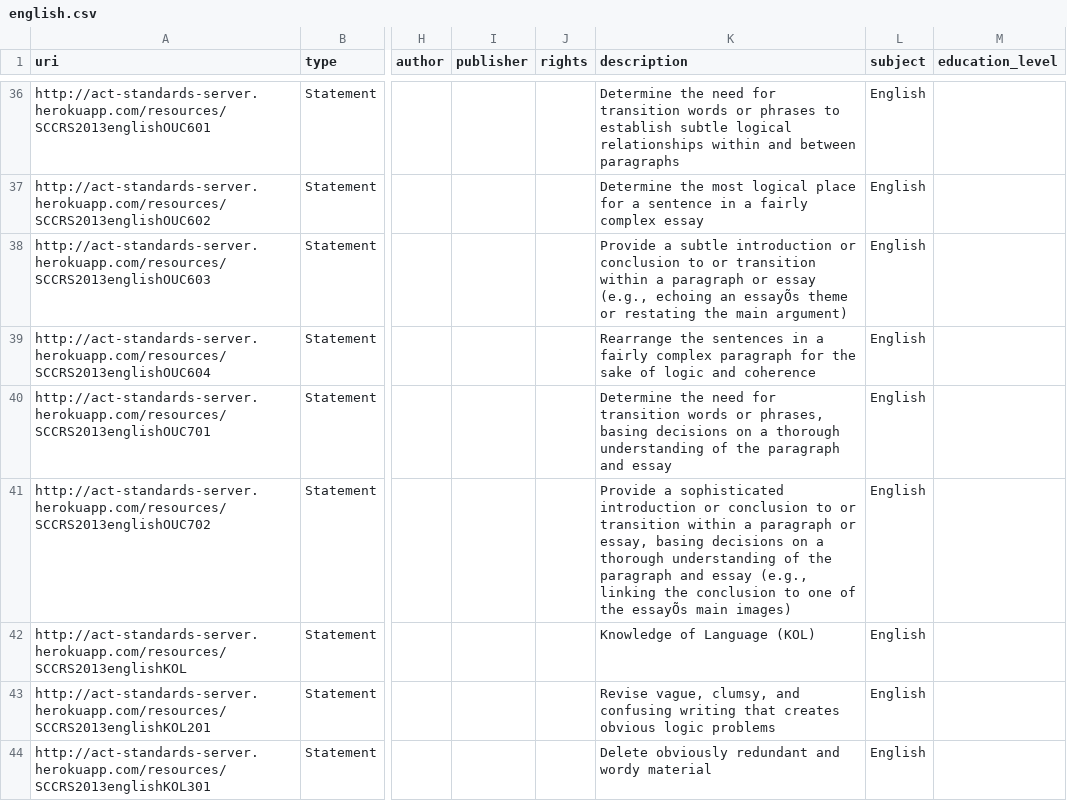
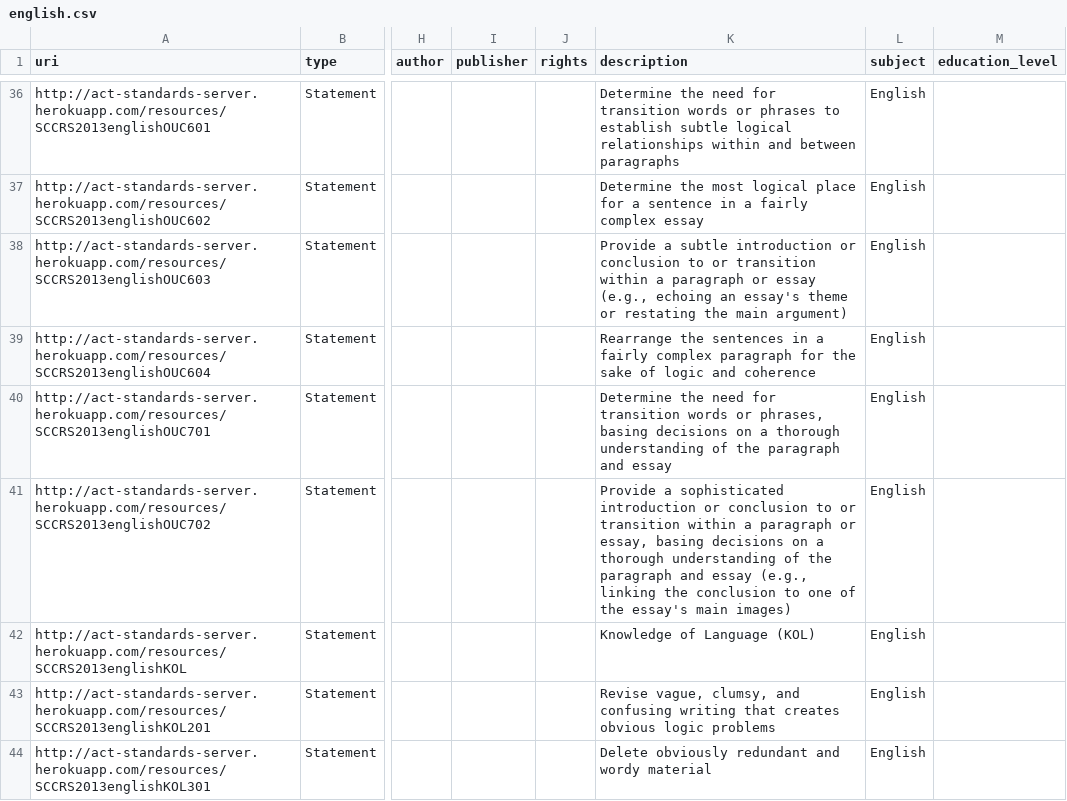
Before and after one commit to spolyak/act-standards-server, a CSV file: data/ccrs/english.csv, drawn as a sheet; only a part is shown, gaps mark what is left out; the diff covers the shown part only; the diff names each change by its address in the sheet, - before the commit and + after, or states it on an @@ line.

```diff
--- a/data/ccrs/english.csv
+++ b/data/ccrs/english.csv
-K38 (description): …echoing an essayÕs theme or…
+K38 (description): …echoing an essay's theme or…
-K41 (description): …of the essayÕs main images)
+K41 (description): …of the essay's main images)
```
Also changed, not shown: 8 edited cells elsewhere in this file, 1 other file.
